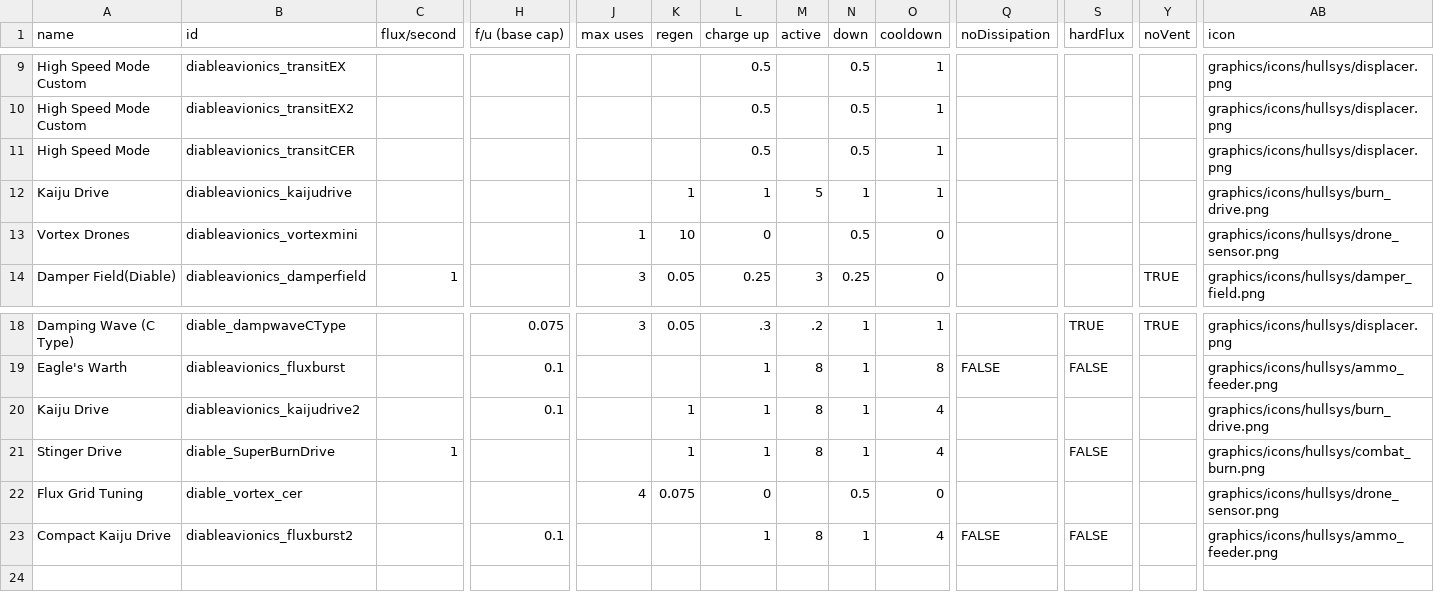
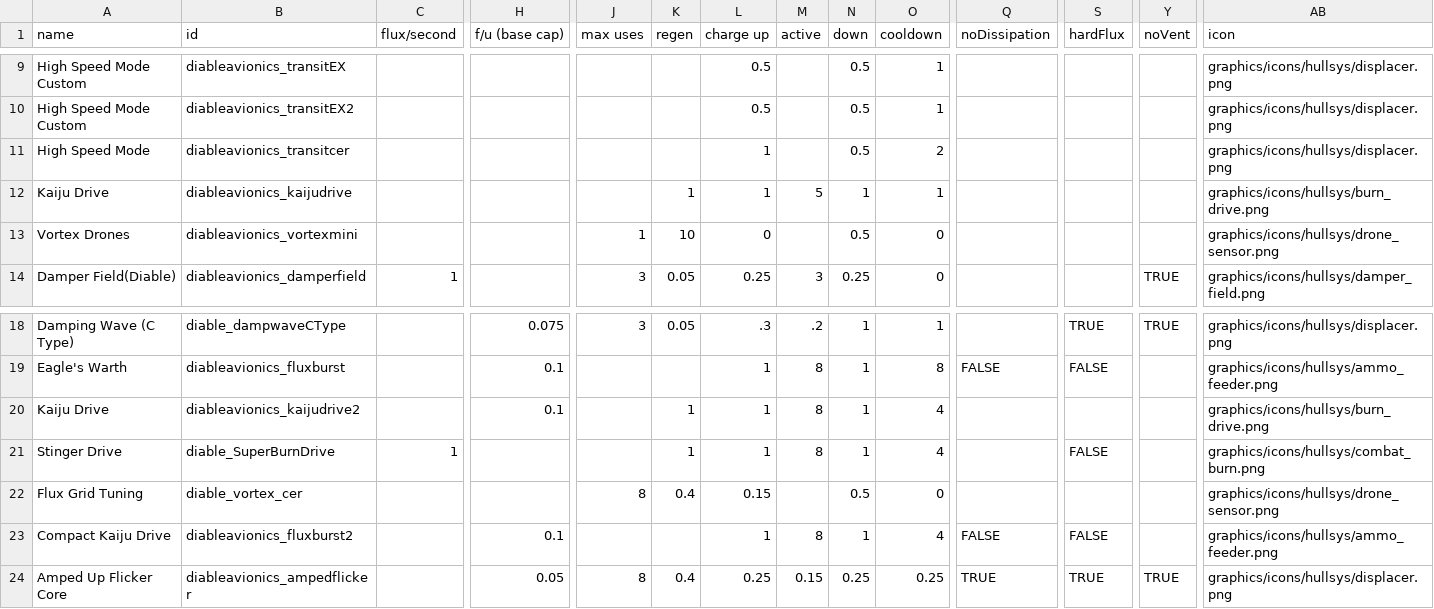
Before and after one commit to Zone51alex/JG_CER, a CSV file: data/shipsystems/ship_systems.csv, drawn as a sheet; only a part is shown, gaps mark what is left out; rows hold the shown columns only; the diff names each change by its address in the sheet, - before the commit and + after, or states it on an @@ line.

```diff
--- a/data/shipsystems/ship_systems.csv
+++ b/data/shipsystems/ship_systems.csv
-B11 (id): diableavionics_transitCER
+B11 (id): diableavionics_transitcer
-L11 (charge up): 0.5
+L11 (charge up): 1
-O11 (cooldown): 1
+O11 (cooldown): 2
-J22 (max uses): 4
+J22 (max uses): 8
-K22 (regen): 0.075
+K22 (regen): 0.4
-L22 (charge up): 0
+L22 (charge up): 0.15
+row 24: Amped Up Flicker Core | diableavionics_ampedflicker |  | 0.05 | 8 | 0.4 | 0.25 | 0.15 | 0.25 | 0.25 | TRUE | TRUE | TRUE | graphics/icons/hullsys/displacer.png
```
Also changed, not shown: data/hulls/ship_data.csv, data/weapons/weapon_data.csv, 18 other files.
